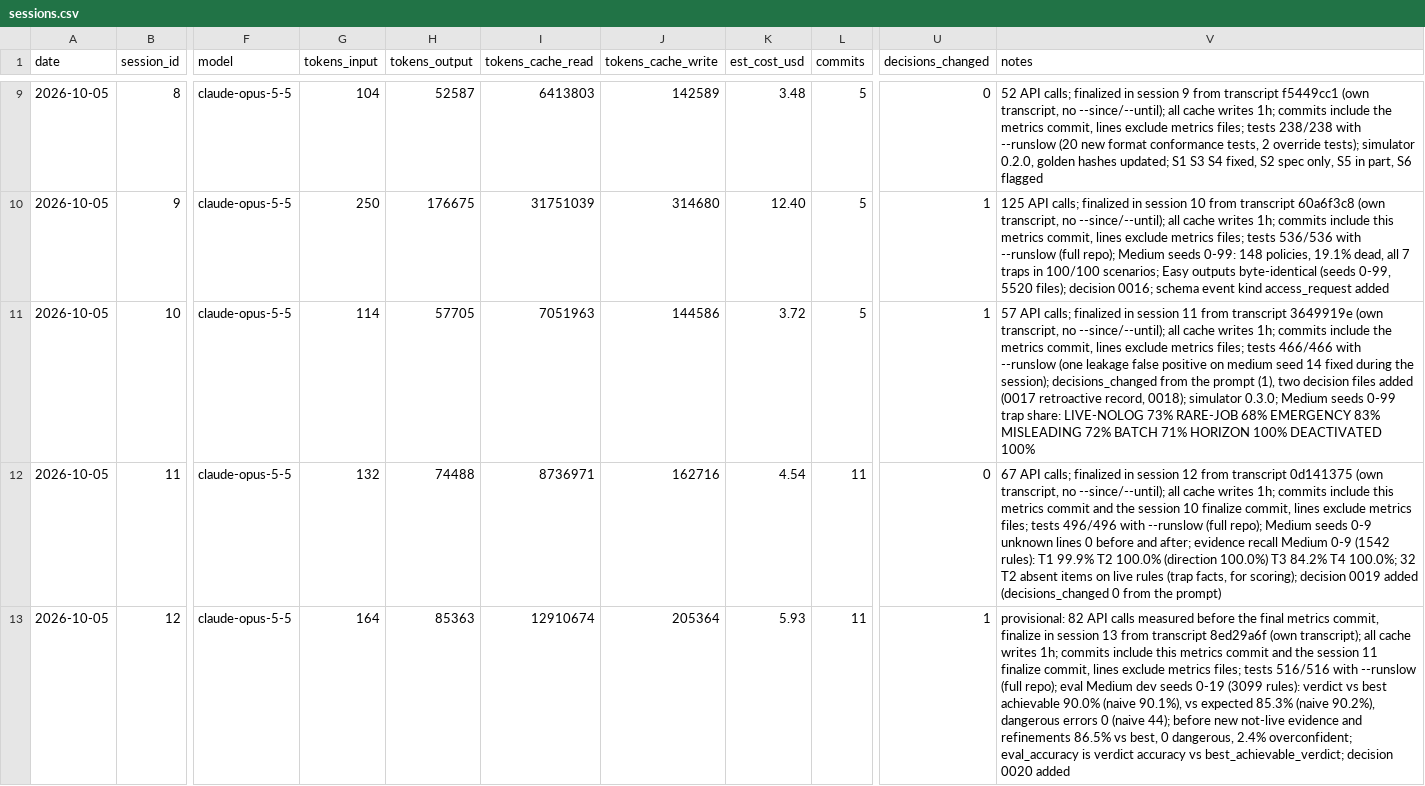
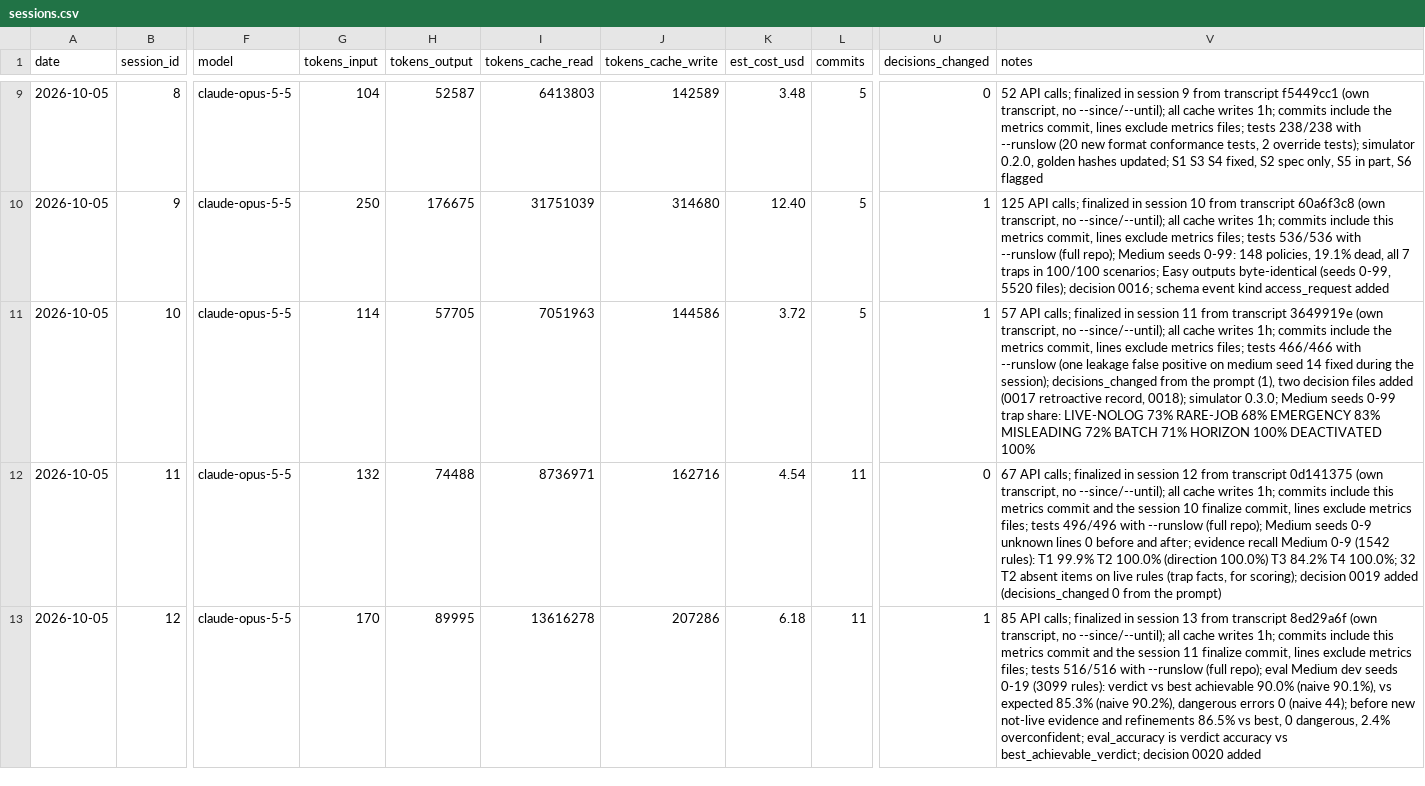
Before and after one commit to n-le-bourdiec/palimp, a CSV file: metrics/sessions.csv, drawn as a sheet; only a part is shown, gaps mark what is left out; the diff names each change by its address in the sheet, - before the commit and + after, or states it on an @@ line.

```diff
--- a/metrics/sessions.csv
+++ b/metrics/sessions.csv
-G13 (tokens_input): 164
+G13 (tokens_input): 170
-H13 (tokens_output): 85363
+H13 (tokens_output): 89995
-I13 (tokens_cache_read): 12910674
+I13 (tokens_cache_read): 13616278
-J13 (tokens_cache_write): 205364
+J13 (tokens_cache_write): 207286
-K13 (est_cost_usd): 5.93
+K13 (est_cost_usd): 6.18
-V13 (notes): provisional: 82 API calls measured before the final metrics commit, finalize in session 13 from transcript 8ed29a6f (own transcript); all cache…
+V13 (notes): 85 API calls; finalized in session 13 from transcript 8ed29a6f (own transcript, no --since/--until); all cache…
```
